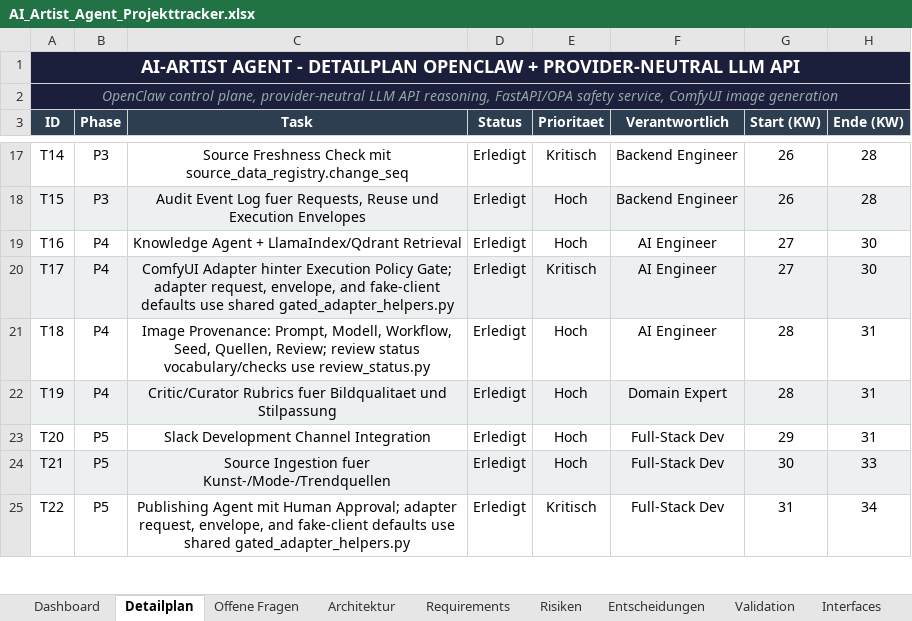
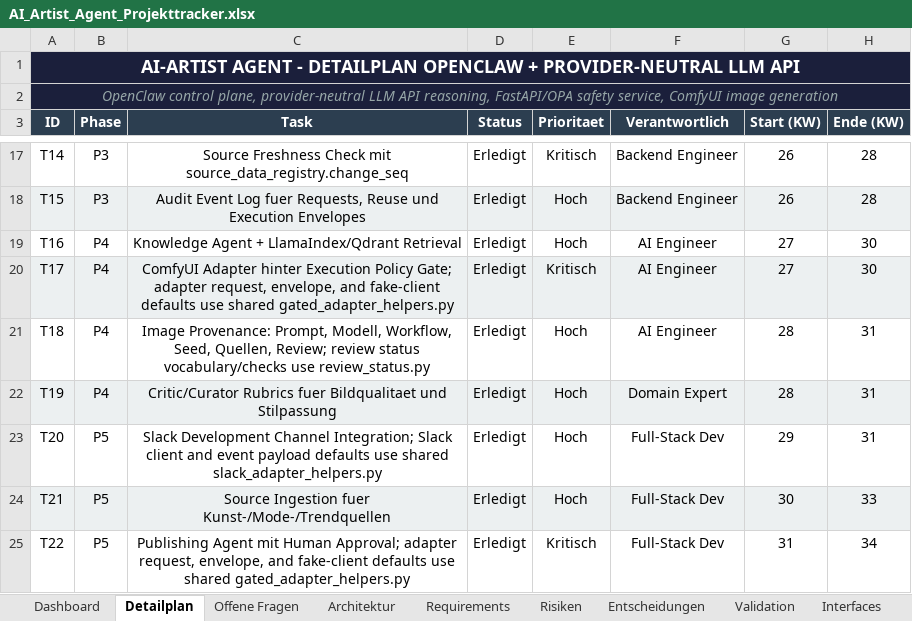
Before and after one commit to artprof964/AI-Artist, an Excel workbook: AI_Artist_Agent_Projekttracker.xlsx, sheet Detailplan, drawn as a sheet; only a part is shown, gaps mark what is left out; values as stored, in another font and other column widths than the file's, no borders; the diff names each change by its address in the sheet, - before the commit and + after, or states it on an @@ line.

```diff
--- a/AI_Artist_Agent_Projekttracker.xlsx (sheet Detailplan)
+++ b/AI_Artist_Agent_Projekttracker.xlsx (sheet Detailplan)
-C23 (Task): …Development Channel Integration
+C23 (Task): …Development Channel Integration; Slack client and event payload defaults use shared slack_adapter_helpers.py
```
Also changed, not shown: sheet Project Status, sheet Validation, 8 other files.
